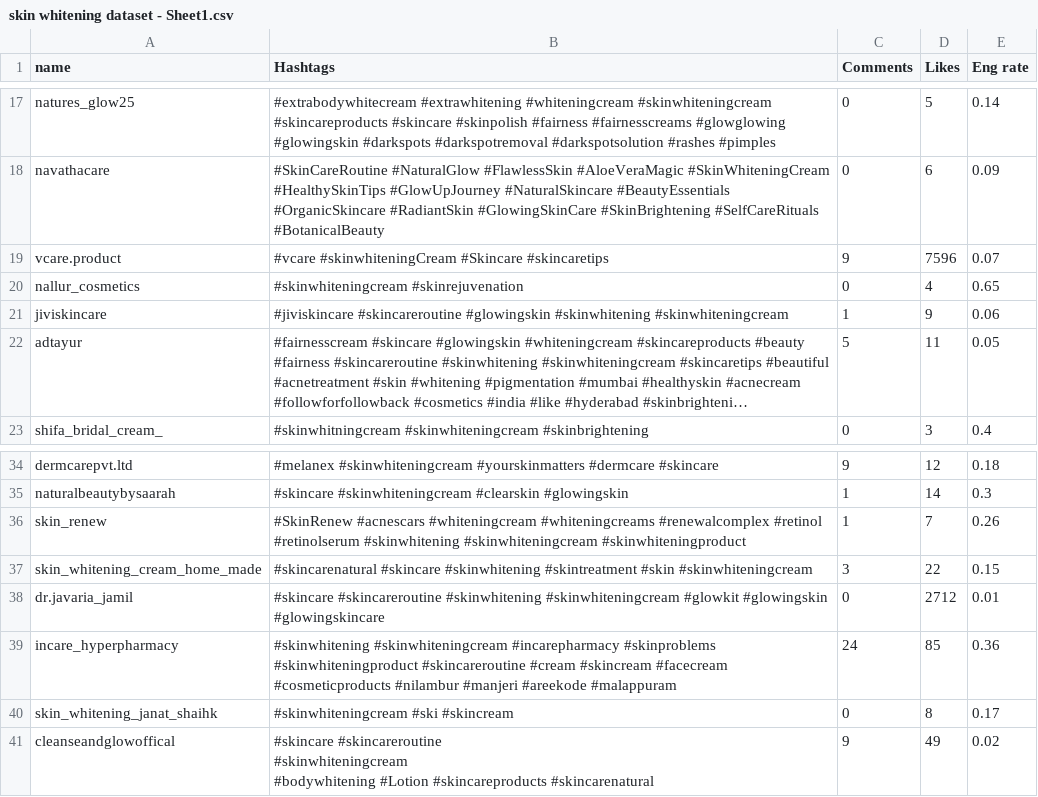
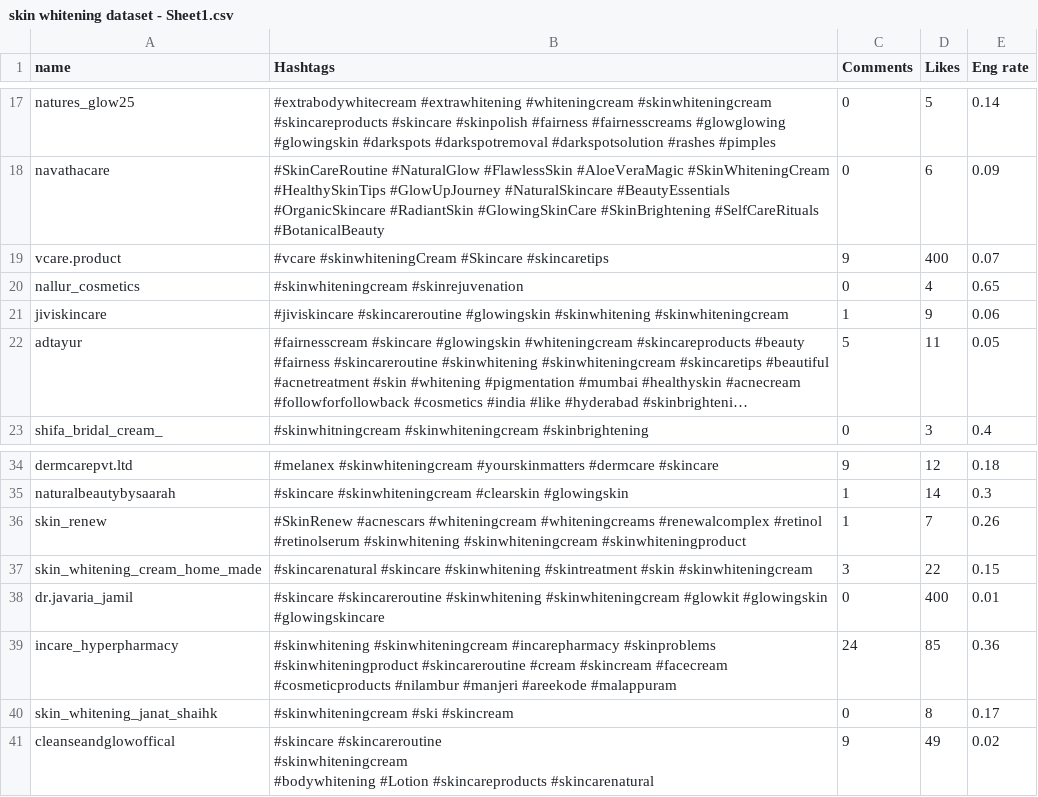
Before and after one commit to sh1kh4/skin-whitening-dataset, a CSV file: skin whitening dataset - Sheet1.csv, drawn as a sheet; only a part is shown, gaps mark what is left out; long unchanged cells end in ….

Commit message:
Add files via upload

```diff
--- a/skin whitening dataset - Sheet1.csv
+++ b/skin whitening dataset - Sheet1.csv
@@ -21,3 +21,3 @@ navathacare,"#SkinCareRoutine #NaturalGlow #FlawlessSkin #AloeVeraMagic #SkinWhi
 ",0,6,0.09
-vcare.product,#vcare #skinwhiteningCream #Skincare #skincaretips,9,7596,0.07
+vcare.product,#vcare #skinwhiteningCream #Skincare #skincaretips,9,400,0.07
 nallur_cosmetics,#skinwhiteningcream #skinrejuvenation,0,4,0.65
@@ -44,3 +44,3 @@ skin_renew,#SkinRenew #acnescars #whiteningcream #whiteningcreams #renewalcomple
 skin_whitening_cream_home_made,#skincarenatural #skincare #skinwhitening #skintreatment #skin #skinwhiteningcream,3,22,0.15
-dr.javaria_jamil,#skincare #skincareroutine #skinwhitening #skinwhiteningcream #glowkit #glowingskin #glowingskincare,0,2712,0.01
+dr.javaria_jamil,#skincare #skincareroutine #skinwhitening #skinwhiteningcream #glowkit #glowingskin #glowingskincare,0,400,0.01
 incare_hyperpharmacy,#skinwhitening #skinwhiteningcream #incarepharmacy #skinproblems #skinwhiteningproduct #skincareroutine #cream #skincream #facecream #cosmeticproducts #nilambur #manjeri #areekode #malappuram,24,85,0.36
```
